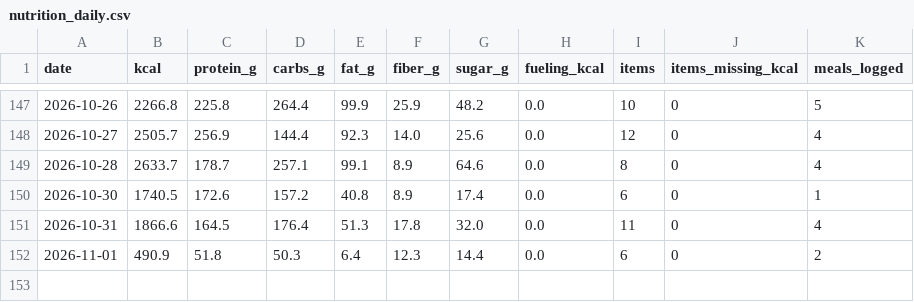
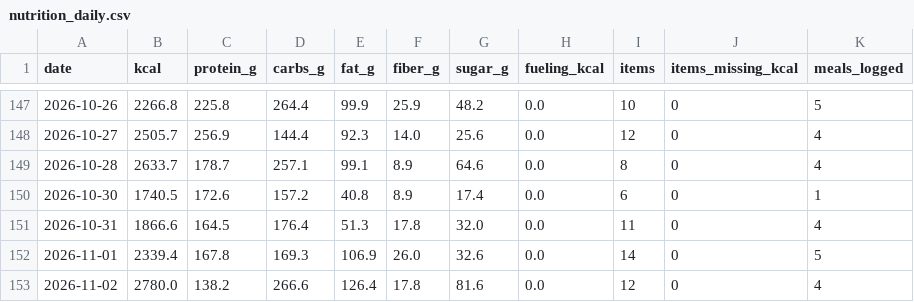
Before and after one commit to PavelJanosekk/RunningCoach, a CSV file: fitness-hub/nutrition_daily.csv, drawn as a sheet; only a part is shown, gaps mark what is left out.

Commit message:
data: Fitness Hub export 2026-11-03
Changed: daily_metrics.csv, nutrition_daily.csv, nutrition_items.csv, profile.md, targets_daily.csv, weeks.csv

```diff
--- a/fitness-hub/nutrition_daily.csv
+++ b/fitness-hub/nutrition_daily.csv
@@ -151,2 +151,3 @@ date,kcal,protein_g,carbs_g,fat_g,fiber_g,sugar_g,fueling_kcal,items,items_missi
 2026-10-31,1866.6,164.5,176.4,51.3,17.8,32.0,0.0,11,0,4
-2026-11-01,490.9,51.8,50.3,6.4,12.3,14.4,0.0,6,0,2
+2026-11-01,2339.4,167.8,169.3,106.9,26.0,32.6,0.0,14,0,5
+2026-11-02,2780.0,138.2,266.6,126.4,17.8,81.6,0.0,12,0,4
```
Also changed, not shown: fitness-hub/daily_metrics.csv, fitness-hub/nutrition_items.csv, 3 other files.
